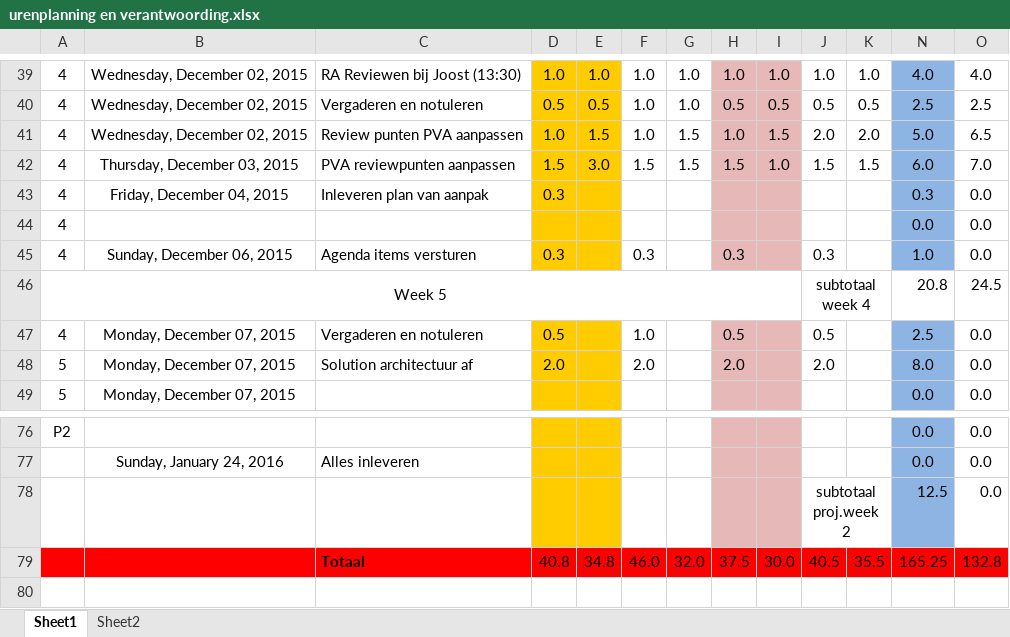
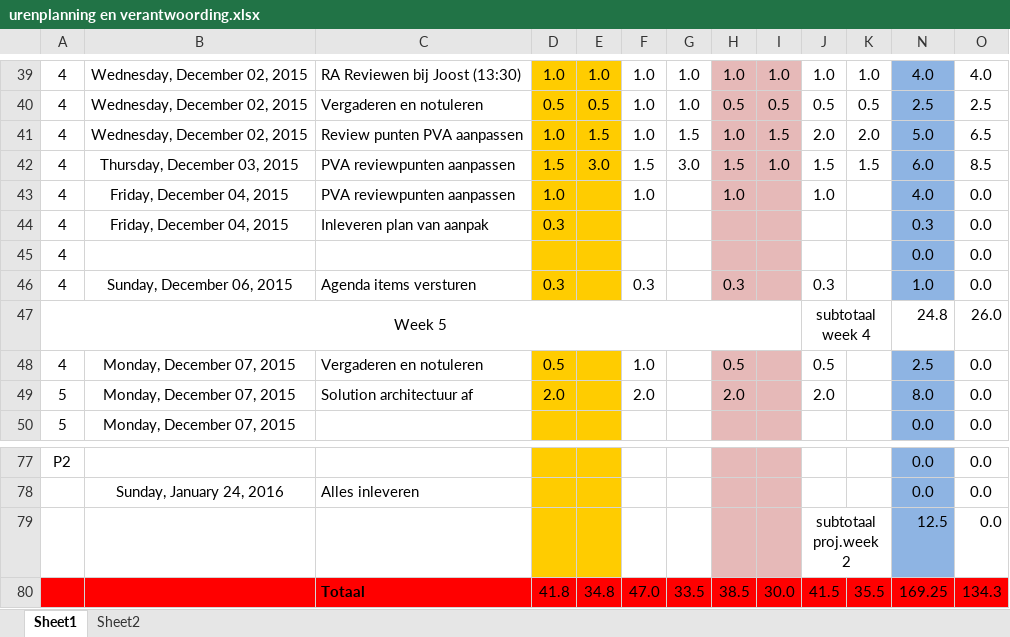
Before and after one commit to jessy100/Themaopdracht6, an Excel workbook: Planning (PvA) en urenverantwoording/urenplanning en verantwoording.xlsx, sheet Sheet1, drawn as a sheet; only a part is shown, gaps mark what is left out; values as stored, in another font and other column widths than the file's, no borders; removed rows and columns are numbered as before the commit, all else as after; the diff names each change by its address in the sheet, - before the commit and + after, or states it on an @@ line.

Commit message:
uren Zehna aangepast.

```diff
--- a/Planning (PvA) en urenverantwoording/urenplanning en verantwoording.xlsx (sheet Sheet1)
+++ b/Planning (PvA) en urenverantwoording/urenplanning en verantwoording.xlsx (sheet Sheet1)
-G42: 1.5
+G42: 3.0
-O42: 7.0
+O42: 8.5
+row 43: 4 | Friday, December 04, 2015 | PVA reviewpunten aanpassen | 1.0 |  | 1.0 |  | 1.0 |  | 1.0 |  | 4.0 | 0.0
-N47: 20.8
+N47: 24.8
-O47: 24.5
+O47: 26.0
-row 79:  |  | Totaal | 40.8 | 34.8 | 46.0 | 32.0 | 37.5 | 30.0 | 40.5 | 35.5 | 165.25 | 132.8
+row 80:  |  | Totaal | 41.8 | 34.8 | 47.0 | 33.5 | 38.5 | 30.0 | 41.5 | 35.5 | 169.25 | 134.3
```
Also changed, not shown: formulas that keep their value.
